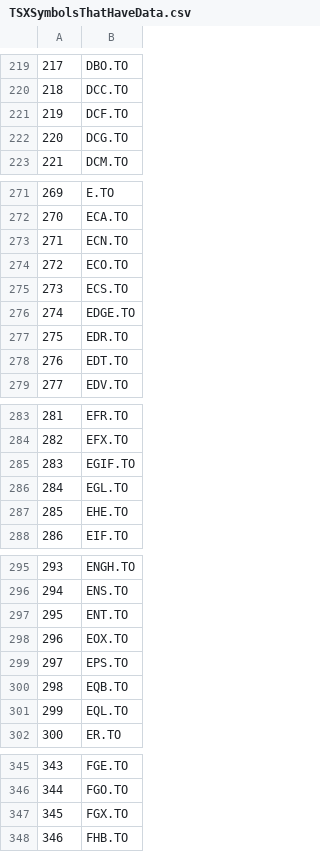
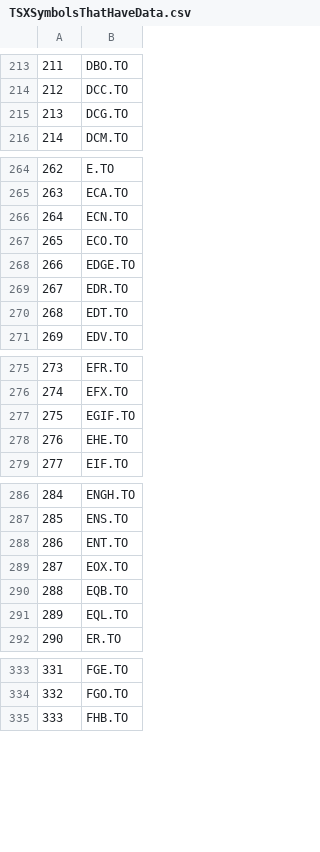
Before and after one commit to WenqiAngieWu/Betting-Against-Beta, a CSV file: Data/TSXSymbolsThatHaveData.csv, drawn as a sheet; only a part is shown, gaps mark what is left out; removed rows and columns are numbered as before the commit, all else as after; the diff covers the shown part only; the diff names each change by its address in the sheet, - before the commit and + after, or states it on an @@ line.

```diff
--- a/Data/TSXSymbolsThatHaveData.csv
+++ b/Data/TSXSymbolsThatHaveData.csv
@@ column A renumbered from row 50 down @@
-row 221: 219 | DCF.TO
-row 275: 273 | ECS.TO
-row 286: 284 | EGL.TO
-row 299: 297 | EPS.TO
-row 347: 345 | FGX.TO
```
Also changed, not shown: 3 added rows and 31 removed rows elsewhere in this file.
